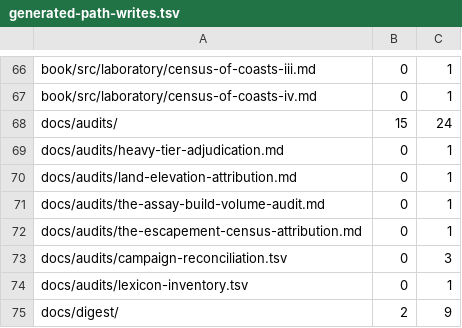
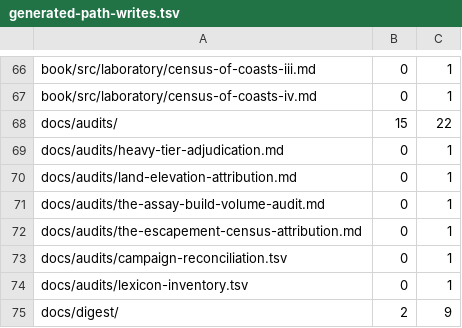
Before and after one commit to hornvale/hornvale, a TSV file: docs/generated-path-writes.tsv, drawn as a sheet; only a part is shown, gaps mark what is left out.

```diff
--- a/docs/generated-path-writes.tsv
+++ b/docs/generated-path-writes.tsv
@@ -67,3 +67,3 @@ book/src/laboratory/census-of-coasts-iii.md	0	1
 book/src/laboratory/census-of-coasts-iv.md	0	1
-docs/audits/	15	24
+docs/audits/	15	22
 docs/audits/heavy-tier-adjudication.md	0	1
@@ -72,3 +72,3 @@ docs/audits/the-assay-build-volume-audit.md	0	1
 docs/audits/the-escapement-census-attribution.md	0	1
-docs/audits/campaign-reconciliation.tsv	0	3
+docs/audits/campaign-reconciliation.tsv	0	1
 docs/audits/lexicon-inventory.tsv	0	1
```
Also changed, not shown: 1 other file.
